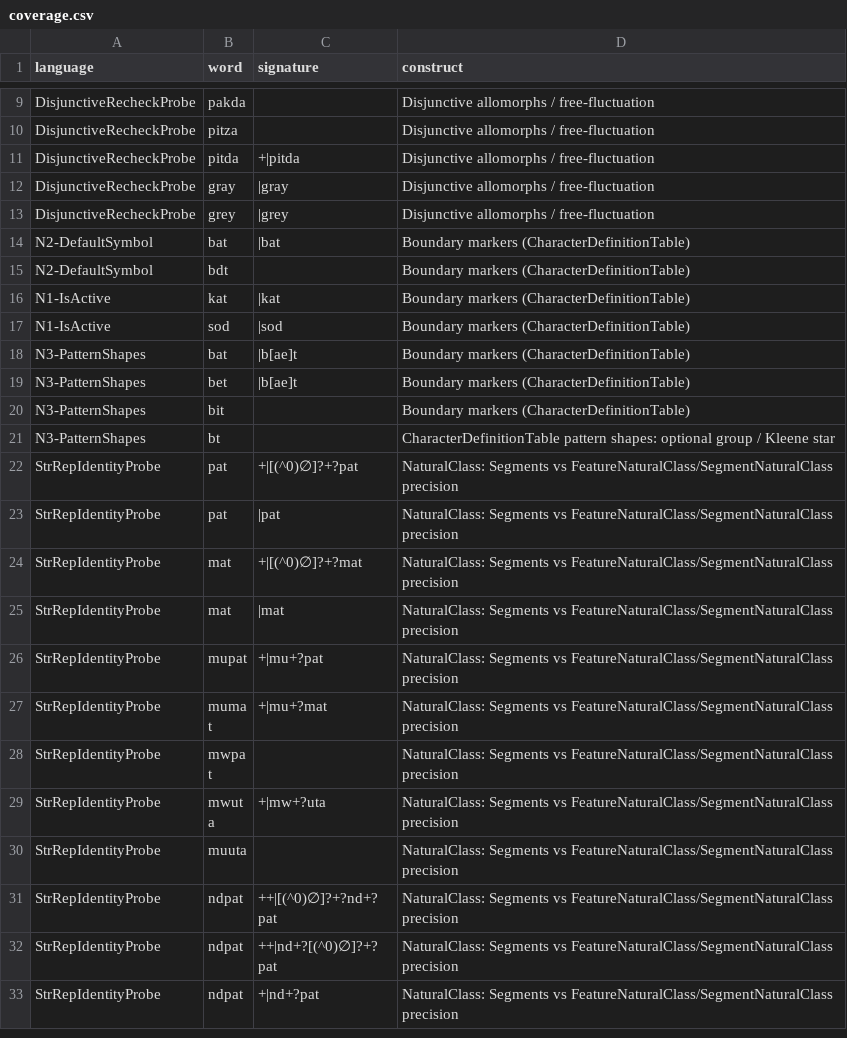
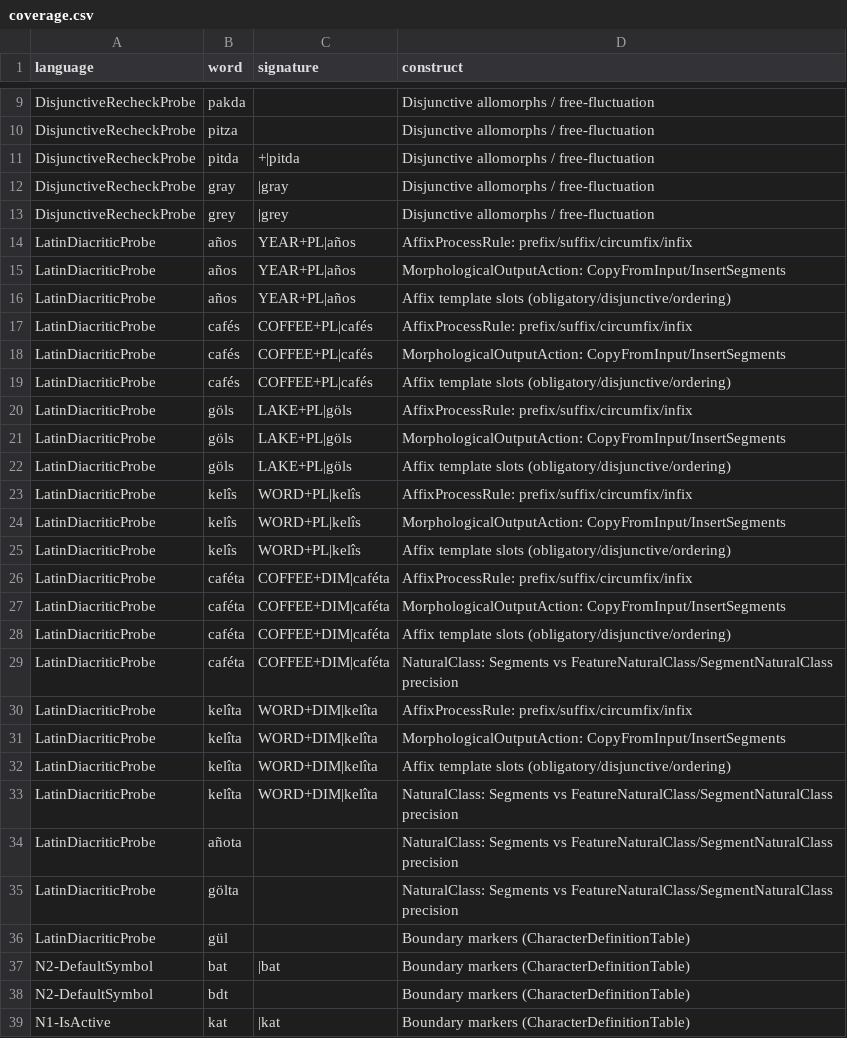
Before and after one commit to sillsdev/machine, a CSV file: conformance/coverage.csv, drawn as a sheet; only a part is shown, gaps mark what is left out; the shorter side is filled out with more unchanged rows.

```diff
--- a/conformance/coverage.csv
+++ b/conformance/coverage.csv
@@ -13,2 +13,25 @@ DisjunctiveRecheckProbe,gray,|gray,Disjunctive allomorphs / free-fluctuation
 DisjunctiveRecheckProbe,grey,|grey,Disjunctive allomorphs / free-fluctuation
+LatinDiacriticProbe,años,YEAR+PL|años,AffixProcessRule: prefix/suffix/circumfix/infix
+LatinDiacriticProbe,años,YEAR+PL|años,MorphologicalOutputAction: CopyFromInput/InsertSegments
+LatinDiacriticProbe,años,YEAR+PL|años,Affix template slots (obligatory/disjunctive/ordering)
+LatinDiacriticProbe,cafés,COFFEE+PL|cafés,AffixProcessRule: prefix/suffix/circumfix/infix
+LatinDiacriticProbe,cafés,COFFEE+PL|cafés,MorphologicalOutputAction: CopyFromInput/InsertSegments
+LatinDiacriticProbe,cafés,COFFEE+PL|cafés,Affix template slots (obligatory/disjunctive/ordering)
+LatinDiacriticProbe,göls,LAKE+PL|göls,AffixProcessRule: prefix/suffix/circumfix/infix
+LatinDiacriticProbe,göls,LAKE+PL|göls,MorphologicalOutputAction: CopyFromInput/InsertSegments
+LatinDiacriticProbe,göls,LAKE+PL|göls,Affix template slots (obligatory/disjunctive/ordering)
+LatinDiacriticProbe,kelîs,WORD+PL|kelîs,AffixProcessRule: prefix/suffix/circumfix/infix
+LatinDiacriticProbe,kelîs,WORD+PL|kelîs,MorphologicalOutputAction: CopyFromInput/InsertSegments
+LatinDiacriticProbe,kelîs,WORD+PL|kelîs,Affix template slots (obligatory/disjunctive/ordering)
+LatinDiacriticProbe,caféta,COFFEE+DIM|caféta,AffixProcessRule: prefix/suffix/circumfix/infix
+LatinDiacriticProbe,caféta,COFFEE+DIM|caféta,MorphologicalOutputAction: CopyFromInput/InsertSegments
+LatinDiacriticProbe,caféta,COFFEE+DIM|caféta,Affix template slots (obligatory/disjunctive/ordering)
+LatinDiacriticProbe,caféta,COFFEE+DIM|caféta,NaturalClass: Segments vs FeatureNaturalClass/SegmentNaturalClass precision
+LatinDiacriticProbe,kelîta,WORD+DIM|kelîta,AffixProcessRule: prefix/suffix/circumfix/infix
+LatinDiacriticProbe,kelîta,WORD+DIM|kelîta,MorphologicalOutputAction: CopyFromInput/InsertSegments
+LatinDiacriticProbe,kelîta,WORD+DIM|kelîta,Affix template slots (obligatory/disjunctive/ordering)
+LatinDiacriticProbe,kelîta,WORD+DIM|kelîta,NaturalClass: Segments vs FeatureNaturalClass/SegmentNaturalClass precision
+LatinDiacriticProbe,añota,,NaturalClass: Segments vs FeatureNaturalClass/SegmentNaturalClass precision
+LatinDiacriticProbe,gölta,,NaturalClass: Segments vs FeatureNaturalClass/SegmentNaturalClass precision
+LatinDiacriticProbe,gül,,Boundary markers (CharacterDefinitionTable)
 N2-DefaultSymbol,bat,|bat,Boundary markers (CharacterDefinitionTable)
```
Also changed, not shown: conformance/rules.csv, 2 other files.
